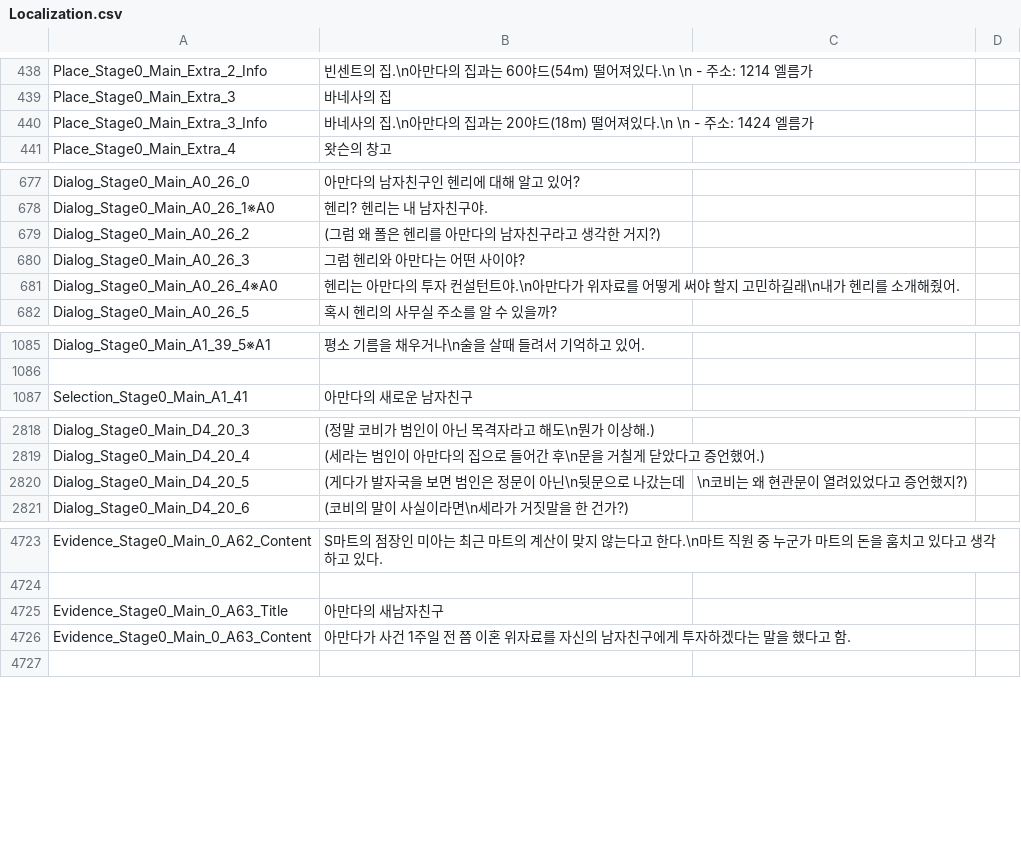
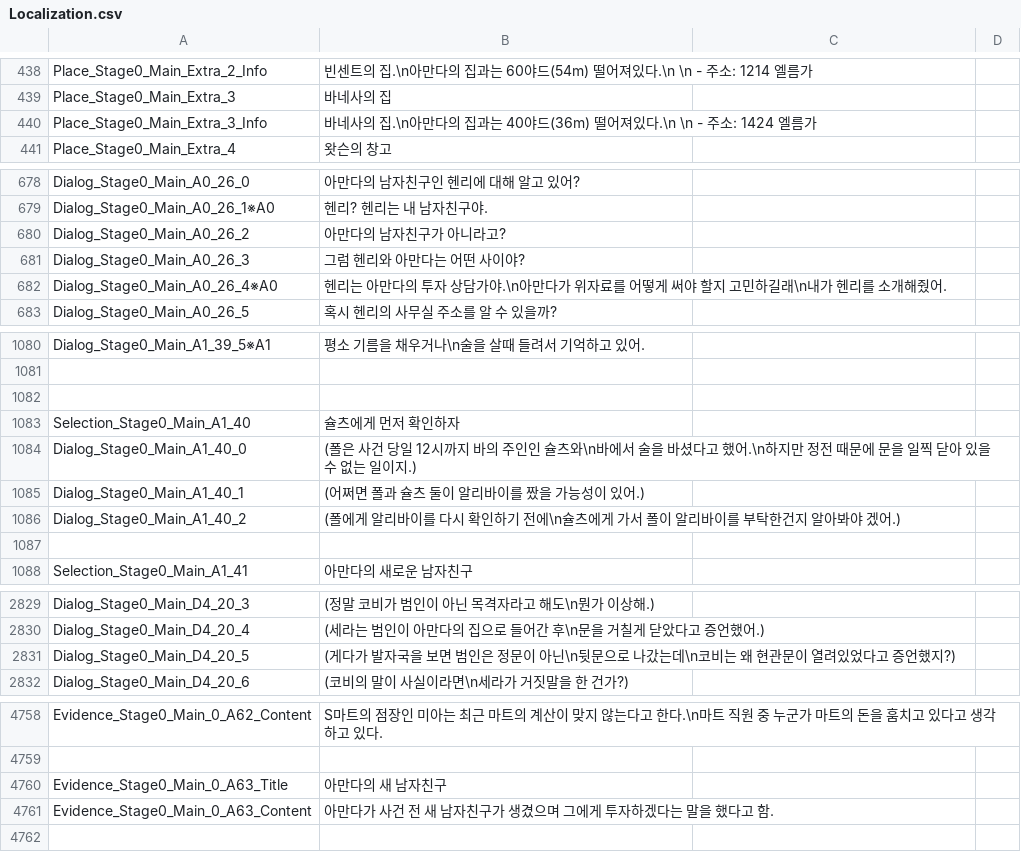
Before and after one commit to Axe-Lele/serialKiller, a CSV file: serialkiller_1_stage/Assets/Resources/Data/Localization.csv, drawn as a sheet; only a part is shown, gaps mark what is left out; the diff covers the shown part only.

```diff
--- a/serialkiller_1_stage/Assets/Resources/Data/Localization.csv
+++ b/serialkiller_1_stage/Assets/Resources/Data/Localization.csv
@@ -439,3 +439,3 @@ Place_Stage0_Main_Extra_2_Info,빈센트의 집.\n아만다의 집과는 60야
 Place_Stage0_Main_Extra_3,바네사의 집,
-Place_Stage0_Main_Extra_3_Info,바네사의 집.\n아만다의 집과는 20야드(18m) 떨어져있다.\n \n  - 주소: 1424 엘름가,
+Place_Stage0_Main_Extra_3_Info,바네사의 집.\n아만다의 집과는 40야드(36m) 떨어져있다.\n \n  - 주소: 1424 엘름가,
 Place_Stage0_Main_Extra_4,왓슨의 창고,
@@ -678,5 +679,5 @@ Dialog_Stage0_Main_A0_26_0,아만다의 남자친구인 헨리에 대해 알고
 Dialog_Stage0_Main_A0_26_1※A0,헨리? 헨리는 내 남자친구야.,
-Dialog_Stage0_Main_A0_26_2,(그럼 왜 폴은 헨리를 아만다의 남자친구라고 생각한 거지?),
+Dialog_Stage0_Main_A0_26_2,아만다의 남자친구가 아니라고?,
 Dialog_Stage0_Main_A0_26_3,그럼 헨리와 아만다는 어떤 사이야?,
-Dialog_Stage0_Main_A0_26_4※A0,헨리는 아만다의 투자 컨설턴트야.\n아만다가 위자료를 어떻게 써야 할지 고민하길래\n내가 헨리를 소개해줬어.,
+Dialog_Stage0_Main_A0_26_4※A0,헨리는 아만다의 투자 상담가야.\n아만다가 위자료를 어떻게 써야 할지 고민하길래\n내가 헨리를 소개해줬어.,
 Dialog_Stage0_Main_A0_26_5,혹시 헨리의 사무실 주소를 알 수 있을까?,
@@ -1086,2 +1081,8 @@ Dialog_Stage0_Main_A1_39_5※A1,평소 기름을 채우거나\n술을 살때 들
 ,,
+,,
+Selection_Stage0_Main_A1_40,슐츠에게 먼저 확인하자,
+Dialog_Stage0_Main_A1_40_0,(폴은 사건 당일 12시까지 바의 주인인 슐츠와\n바에서 술을 바셨다고 했어.\n하지만 정전 때문에 문을 일찍 닫아 있을 수 없는 일이지.),
+Dialog_Stage0_Main_A1_40_1,(어쩌면 폴과 슐츠 둘이 알리바이를 짰을 가능성이 있어.),
+Dialog_Stage0_Main_A1_40_2,(폴에게 알리바이를 다시 확인하기 전에\n슐츠에게 가서 폴이 알리바이를 부탁한건지 알아봐야 겠어.)
+,,
 Selection_Stage0_Main_A1_41,아만다의 새로운 남자친구,
@@ -2819,3 +2830,3 @@ Dialog_Stage0_Main_D4_20_3,(정말 코비가 범인이 아닌 목격자라고
 Dialog_Stage0_Main_D4_20_4,(세라는 범인이 아만다의 집으로 들어간 후\n문을 거칠게 닫았다고 증언했어.),
-Dialog_Stage0_Main_D4_20_5,(게다가 발자국을 보면 범인은 정문이 아닌\n뒷문으로 나갔는데,\n코비는 왜 현관문이 열려있었다고 증언했지?),
+Dialog_Stage0_Main_D4_20_5,(게다가 발자국을 보면 범인은 정문이 아닌\n뒷문으로 나갔는데\n코비는 왜 현관문이 열려있었다고 증언했지?),
 Dialog_Stage0_Main_D4_20_6,(코비의 말이 사실이라면\n세라가 거짓말을 한 건가?),
@@ -4724,4 +4759,4 @@ Evidence_Stage0_Main_0_A62_Content,S마트의 점장인 미아는 최근 마트
 ,,
-Evidence_Stage0_Main_0_A63_Title,아만다의 새남자친구,
-Evidence_Stage0_Main_0_A63_Content,아만다가 사건 1주일 전 쯤 이혼 위자료를 자신의 남자친구에게 투자하겠다는 말을 했다고 함.,
+Evidence_Stage0_Main_0_A63_Title,아만다의 새 남자친구,
+Evidence_Stage0_Main_0_A63_Content,아만다가 사건 전 새 남자친구가 생겼으며 그에게 투자하겠다는 말을 했다고 함.,
 ,,
```
Also changed, not shown: 41 added rows, 6 removed rows and 15 edited cells elsewhere in this file, 3 other files.
